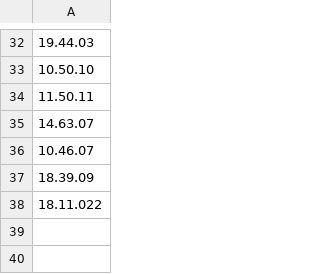
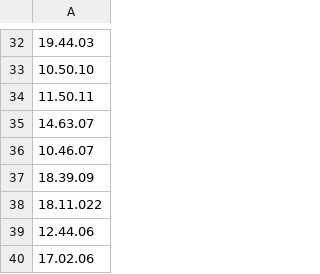
Before and after one commit to nicholasgibson2/laserjuke-explorer, a CSV file: owned_discs.csv, drawn as a sheet; only a part is shown, gaps mark what is left out; the diff names each change by its address in the sheet, - before the commit and + after, or states it on an @@ line.

Commit message:
more discs

```diff
--- a/owned_discs.csv
+++ b/owned_discs.csv
+row 39: 12.44.06
+row 40: 17.02.06
```
